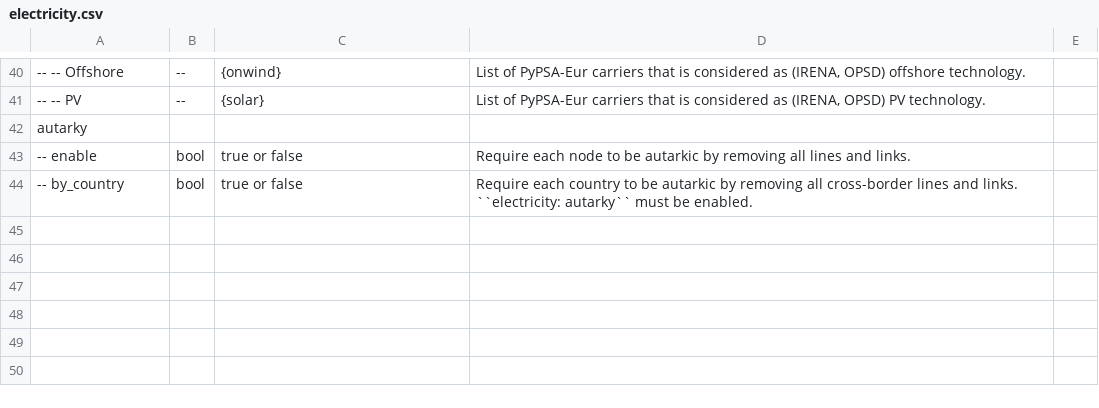
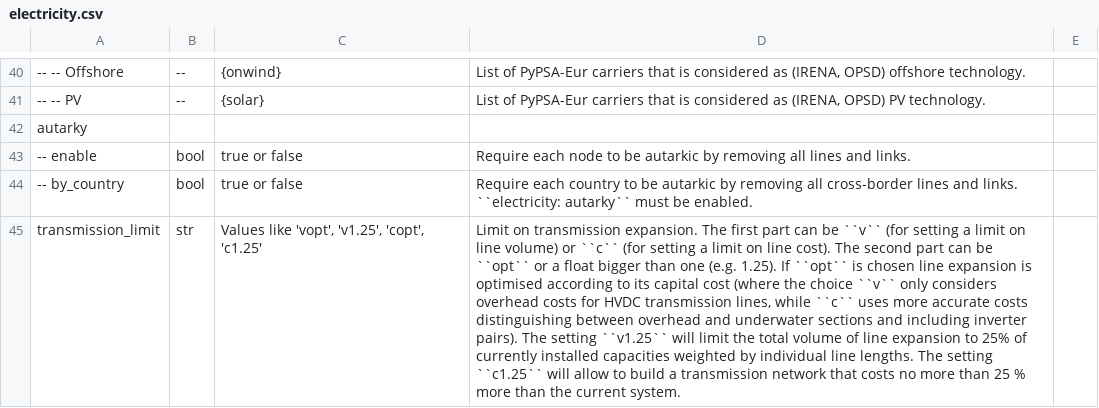
Before and after one commit to Luca2299/pypsa-eur, a CSV file: doc/configtables/electricity.csv, drawn as a sheet; only a part is shown, gaps mark what is left out; the diff names each change by its address in the sheet, - before the commit and + after, or states it on an @@ line.

Commit message:
remove {ll} wildcard and replace with config setting (#1472)
* remove {ll} wildcard and replace with config setting

* [pre-commit.ci] auto fixes from pre-commit.com hooks

for more information, see https://pre-commit.ci

* fix postprocess.smk

* allow use of previous {ll} options in {opts} wildcard

* [pre-commit.ci] auto fixes from pre-commit.com hooks

for more information, see https://pre-commit.ci

* remove remaining traces of {ll} wildcard

* [pre-commit.ci] auto fixes from pre-commit.com hooks

for more information, see https://pre-commit.ci

---------

Co-authored-by: pre-commit-ci[bot] <66853113+pre-commit-ci[bot]@users.noreply.github.com>

```diff
--- a/doc/configtables/electricity.csv
+++ b/doc/configtables/electricity.csv
+row 45: transmission_limit | str | Values like 'vopt', 'v1.25', 'copt', 'c1.25' | Limit on transmission expansion. The first part can be ``v`` (for setting a limit on line volume) or ``c`` (for setting a limit on line cost). The second part can be ``opt`` or a float bigger than one (e.g. 1.25). If ``opt`` is chosen line expansion is optimised according to its capital cost (where the choice ``v`` only considers overhead costs for HVDC transmission lines, while ``c`` uses more accurate costs distinguishing between overhead and underwater sections and including inverter pairs). The setting ``v1.25`` will limit the total volume of line expansion to 25% of currently installed capacities weighted by individual line lengths. The setting ``c1.25`` will allow to build a transmission network that costs no more than 25 % more than the current system.
```
Also changed, not shown: doc/configtables/opts.csv, doc/configtables/scenario.csv, 20 other files.
